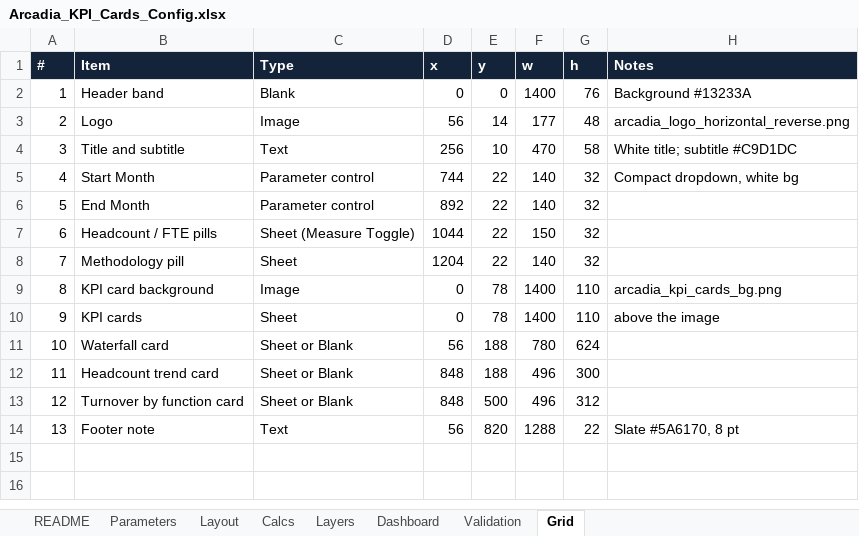
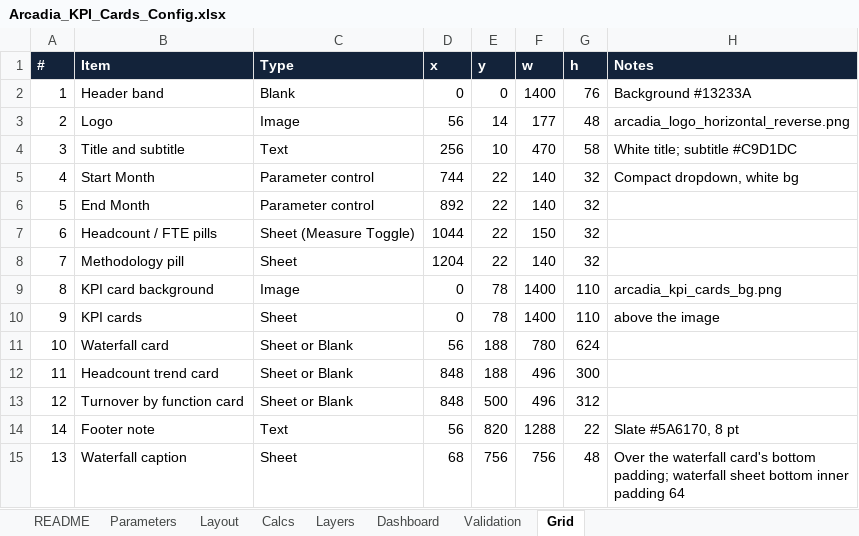
Before and after one commit to thialp/people-analytics-warehouse, an Excel workbook: docs/Arcadia_KPI_Cards_Config.xlsx, sheet Grid, drawn as a sheet; values as stored, in another font and other column widths than the file's, no borders; the diff names each change by its address in the sheet, - before the commit and + after, or states it on an @@ line.

Commit message:
Headcount walk guide: dynamic waterfall title and caption (FIXED calcs); caption slot in the dashboard grid

```diff
--- a/docs/Arcadia_KPI_Cards_Config.xlsx (sheet Grid)
+++ b/docs/Arcadia_KPI_Cards_Config.xlsx (sheet Grid)
-A14 (#): 13
+A14 (#): 14
+row 15: 13 | Waterfall caption | Sheet | 68 | 756 | 756 | 48 | Over the waterfall card's bottom padding; waterfall sheet bottom inner padding 64
```
Also changed, not shown: 4 other files.
